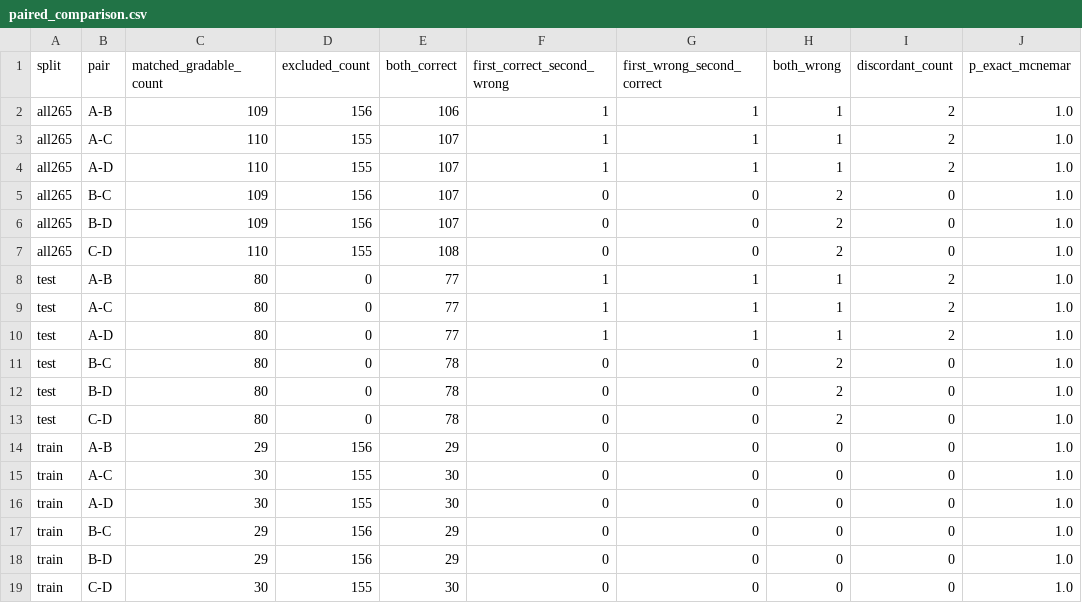
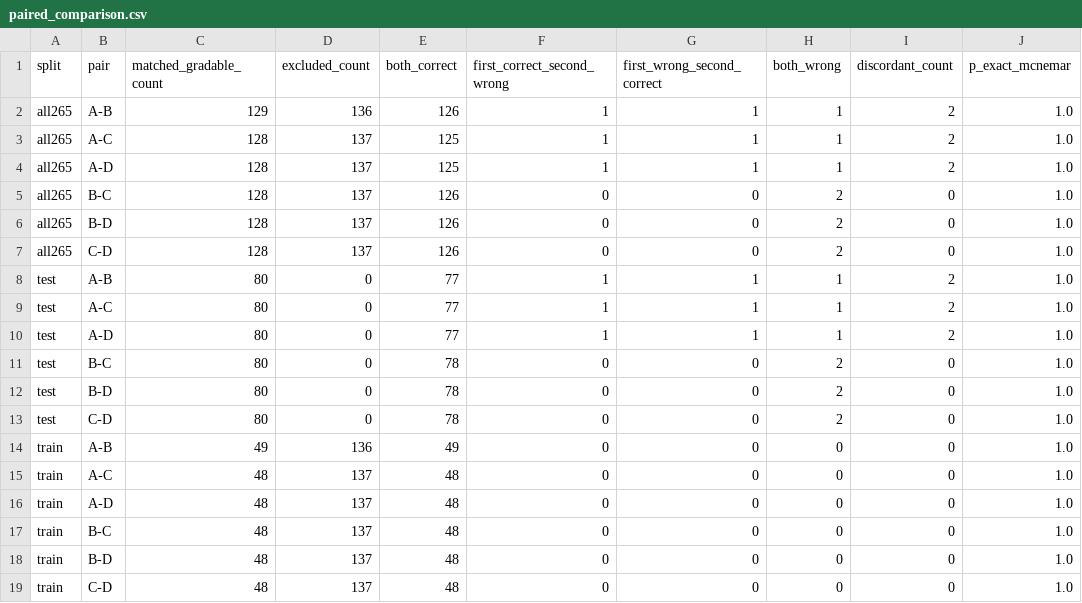
Before and after one commit to Hwrette/MathHint, a CSV file: results/final_experiment_2/gemini_full265/paired_comparison.csv, drawn as a sheet; only a part is shown; the diff names each change by its address in the sheet, - before the commit and + after, or states it on an @@ line.

```diff
--- a/results/final_experiment_2/gemini_full265/paired_comparison.csv
+++ b/results/final_experiment_2/gemini_full265/paired_comparison.csv
-C2 (matched_gradable_count): 109
+C2 (matched_gradable_count): 129
-D2 (excluded_count): 156
+D2 (excluded_count): 136
-E2 (both_correct): 106
+E2 (both_correct): 126
-C3:C4 (matched_gradable_count): 110
+C3:C4 (matched_gradable_count): 128
-D3:D4 (excluded_count): 155
+D3:D4 (excluded_count): 137
-E3:E4 (both_correct): 107
+E3:E4 (both_correct): 125
-C5:C6 (matched_gradable_count): 109
+C5:C6 (matched_gradable_count): 128
-D5:D6 (excluded_count): 156
+D5:D6 (excluded_count): 137
-E5:E6 (both_correct): 107
+E5:E6 (both_correct): 126
-C7 (matched_gradable_count): 110
+C7 (matched_gradable_count): 128
-D7 (excluded_count): 155
+D7 (excluded_count): 137
-E7 (both_correct): 108
+E7 (both_correct): 126
-C14 (matched_gradable_count): 29
+C14 (matched_gradable_count): 49
-D14 (excluded_count): 156
+D14 (excluded_count): 136
-E14 (both_correct): 29
+E14 (both_correct): 49
-C15:C16 (matched_gradable_count): 30
+C15:C16 (matched_gradable_count): 48
-D15:D16 (excluded_count): 155
+D15:D16 (excluded_count): 137
-E15:E16 (both_correct): 30
+E15:E16 (both_correct): 48
-C17:C18 (matched_gradable_count): 29
+C17:C18 (matched_gradable_count): 48
-D17:D18 (excluded_count): 156
+D17:D18 (excluded_count): 137
-E17:E18 (both_correct): 29
+E17:E18 (both_correct): 48
-C19 (matched_gradable_count): 30
+C19 (matched_gradable_count): 48
-D19 (excluded_count): 155
+D19 (excluded_count): 137
-E19 (both_correct): 30
+E19 (both_correct): 48
```
Also changed, not shown: results/final_experiment_2/gemini_full265/case_reports/index.csv, results/final_experiment_2/gemini_full265/question_comparison.csv, 46 other files.
